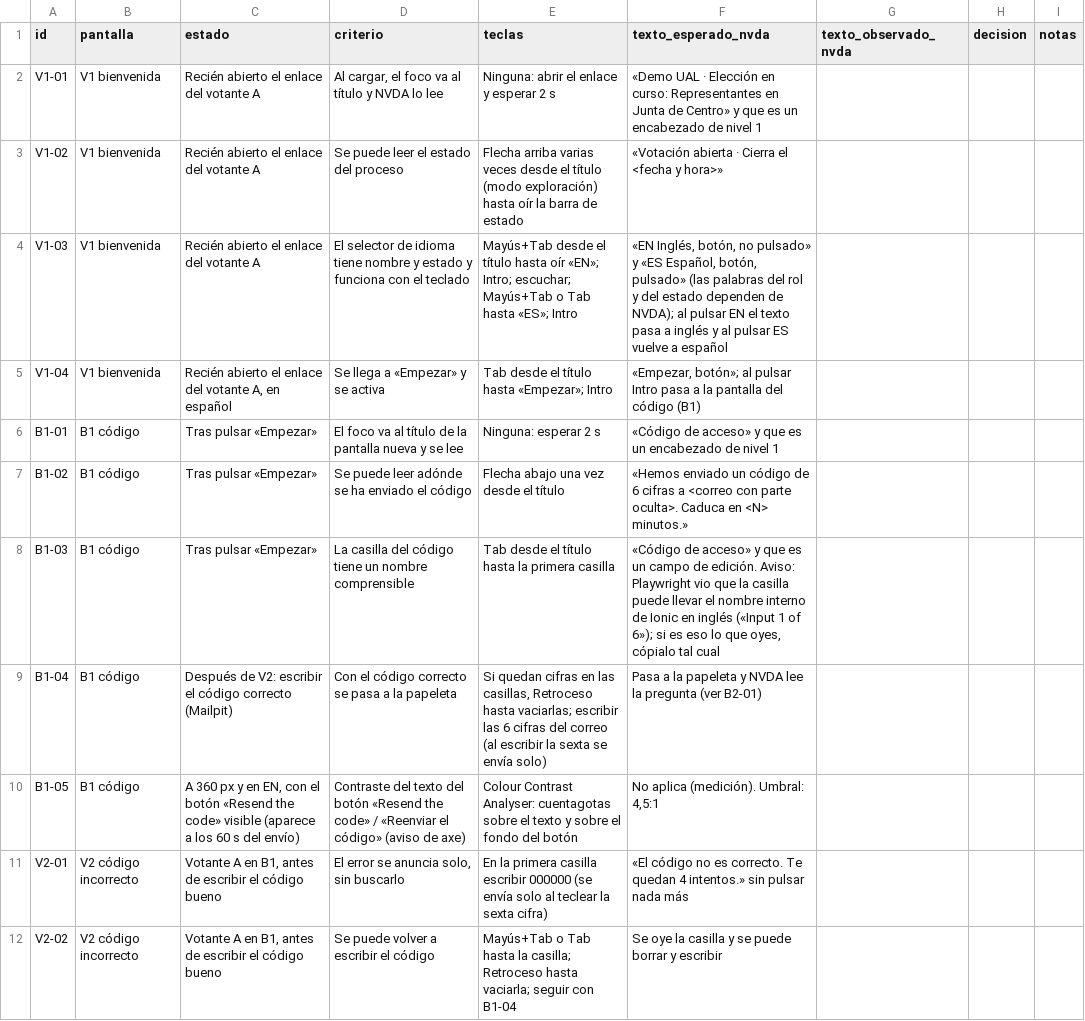
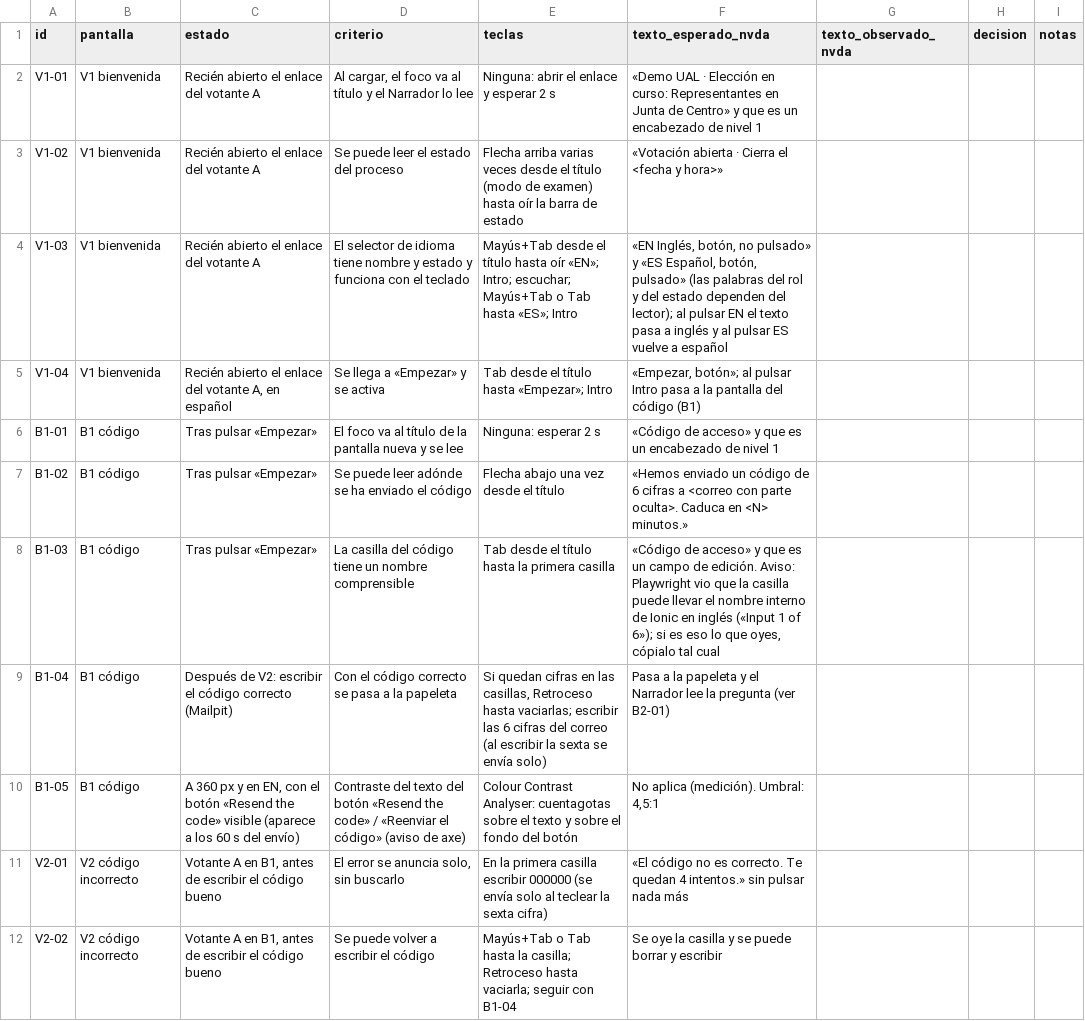
Before and after one commit to saulrampa-ual/saas-digital-voting, a CSV file: docs/evaluation/accesibilidad-manual-obligatorias.csv, drawn as a sheet; only a part is shown; the diff covers the shown part only.

```diff
--- a/docs/evaluation/accesibilidad-manual-obligatorias.csv
+++ b/docs/evaluation/accesibilidad-manual-obligatorias.csv
@@ -1,5 +1,5 @@
 id,pantalla,estado,criterio,teclas,texto_esperado_nvda,texto_observado_nvda,decision,notas
-V1-01,V1 bienvenida,Recién abierto el enlace del votante A,"Al cargar, el foco va al título y NVDA lo lee",Ninguna: abrir el enlace y esperar 2 s,«Demo UAL · Elección en curso: Representantes en Junta de Centro» y que es un encabezado de nivel 1,,,
-V1-02,V1 bienvenida,Recién abierto el enlace del votante A,Se puede leer el estado del proceso,Flecha arriba varias veces desde el título (modo exploración) hasta oír la barra de estado,«Votación abierta · Cierra el <fecha y hora>»,,,
-V1-03,V1 bienvenida,Recién abierto el enlace del votante A,El selector de idioma tiene nombre y estado y funciona con el teclado,Mayús+Tab desde el título hasta oír «EN»; Intro; escuchar; Mayús+Tab o Tab hasta «ES»; Intro,"«EN Inglés, botón, no pulsado» y «ES Español, botón, pulsado» (las palabras del rol y del estado dependen de NVDA); al pulsar EN el texto pasa a inglés y al pulsar ES vuelve a español",,,
+V1-01,V1 bienvenida,Recién abierto el enlace del votante A,"Al cargar, el foco va al título y el Narrador lo lee",Ninguna: abrir el enlace y esperar 2 s,«Demo UAL · Elección en curso: Representantes en Junta de Centro» y que es un encabezado de nivel 1,,,
+V1-02,V1 bienvenida,Recién abierto el enlace del votante A,Se puede leer el estado del proceso,Flecha arriba varias veces desde el título (modo de examen) hasta oír la barra de estado,«Votación abierta · Cierra el <fecha y hora>»,,,
+V1-03,V1 bienvenida,Recién abierto el enlace del votante A,El selector de idioma tiene nombre y estado y funciona con el teclado,Mayús+Tab desde el título hasta oír «EN»; Intro; escuchar; Mayús+Tab o Tab hasta «ES»; Intro,"«EN Inglés, botón, no pulsado» y «ES Español, botón, pulsado» (las palabras del rol y del estado dependen del lector); al pulsar EN el texto pasa a inglés y al pulsar ES vuelve a español",,,
 V1-04,V1 bienvenida,"Recién abierto el enlace del votante A, en español",Se llega a «Empezar» y se activa,Tab desde el título hasta «Empezar»; Intro,"«Empezar, botón»; al pulsar Intro pasa a la pantalla del código (B1)",,,
@@ -8,3 +8,3 @@ B1-02,B1 código,Tras pulsar «Empezar»,Se puede leer adónde se ha enviado el
 B1-03,B1 código,Tras pulsar «Empezar»,La casilla del código tiene un nombre comprensible,Tab desde el título hasta la primera casilla,"«Código de acceso» y que es un campo de edición. Aviso: Playwright vio que la casilla puede llevar el nombre interno de Ionic en inglés («Input 1 of 6»); si es eso lo que oyes, cópialo tal cual",,,
-B1-04,B1 código,Después de V2: escribir el código correcto (Mailpit),Con el código correcto se pasa a la papeleta,"Si quedan cifras en las casillas, Retroceso hasta vaciarlas; escribir las 6 cifras del correo (al escribir la sexta se envía solo)",Pasa a la papeleta y NVDA lee la pregunta (ver B2-01),,,
+B1-04,B1 código,Después de V2: escribir el código correcto (Mailpit),Con el código correcto se pasa a la papeleta,"Si quedan cifras en las casillas, Retroceso hasta vaciarlas; escribir las 6 cifras del correo (al escribir la sexta se envía solo)",Pasa a la papeleta y el Narrador lee la pregunta (ver B2-01),,,
 B1-05,B1 código,"A 360 px y en EN, con el botón «Resend the code» visible (aparece a los 60 s del envío)",Contraste del texto del botón «Resend the code» / «Reenviar el código» (aviso de axe),Colour Contrast Analyser: cuentagotas sobre el texto y sobre el fondo del botón,"No aplica (medición). Umbral: 4,5:1",,,
```
Also changed, not shown: 4 edited cells elsewhere in this file, docs/evaluation/accesibilidad-manual-recomendadas.csv, 38 other files.
